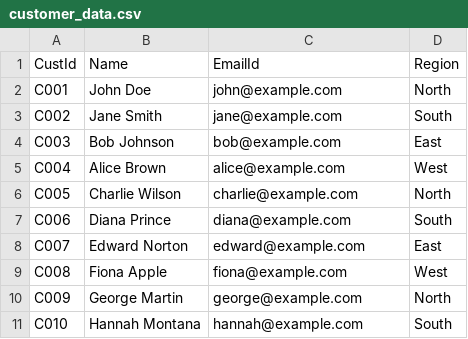
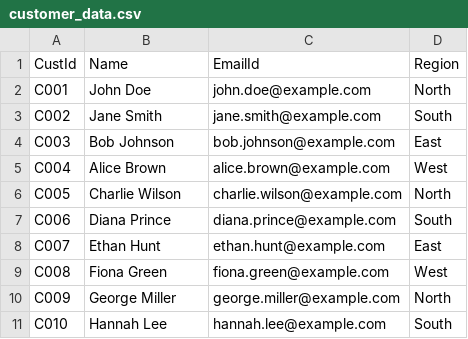
Before and after one commit to sayyam2002/sdlc_code, a CSV file: glue_pyspark/sample_data/customer_data.csv, drawn as a sheet.

```diff
--- a/glue_pyspark/sample_data/customer_data.csv
+++ b/glue_pyspark/sample_data/customer_data.csv
@@ -1,11 +1,11 @@
 CustId,Name,EmailId,Region
-C001,John Doe,john@example.com,North
-C002,Jane Smith,jane@example.com,South
-C003,Bob Johnson,bob@example.com,East
-C004,Alice Brown,alice@example.com,West
-C005,Charlie Wilson,charlie@example.com,North
-C006,Diana Prince,diana@example.com,South
-C007,Edward Norton,edward@example.com,East
-C008,Fiona Apple,fiona@example.com,West
-C009,George Martin,george@example.com,North
-C010,Hannah Montana,hannah@example.com,South
+C001,John Doe,john.doe@example.com,North
+C002,Jane Smith,jane.smith@example.com,South
+C003,Bob Johnson,bob.johnson@example.com,East
+C004,Alice Brown,alice.brown@example.com,West
+C005,Charlie Wilson,charlie.wilson@example.com,North
+C006,Diana Prince,diana.prince@example.com,South
+C007,Ethan Hunt,ethan.hunt@example.com,East
+C008,Fiona Green,fiona.green@example.com,West
+C009,George Miller,george.miller@example.com,North
+C010,Hannah Lee,hannah.lee@example.com,South
```
Also changed, not shown: glue_pyspark/sample_data/order_data.csv, 16 other files.
